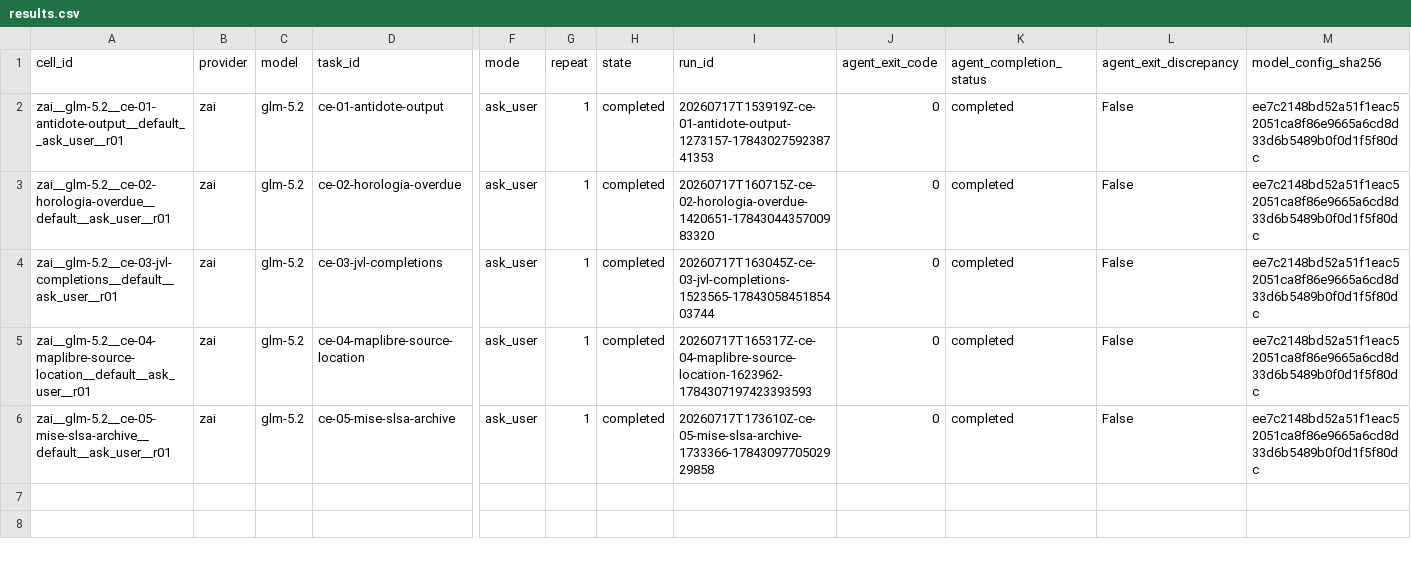
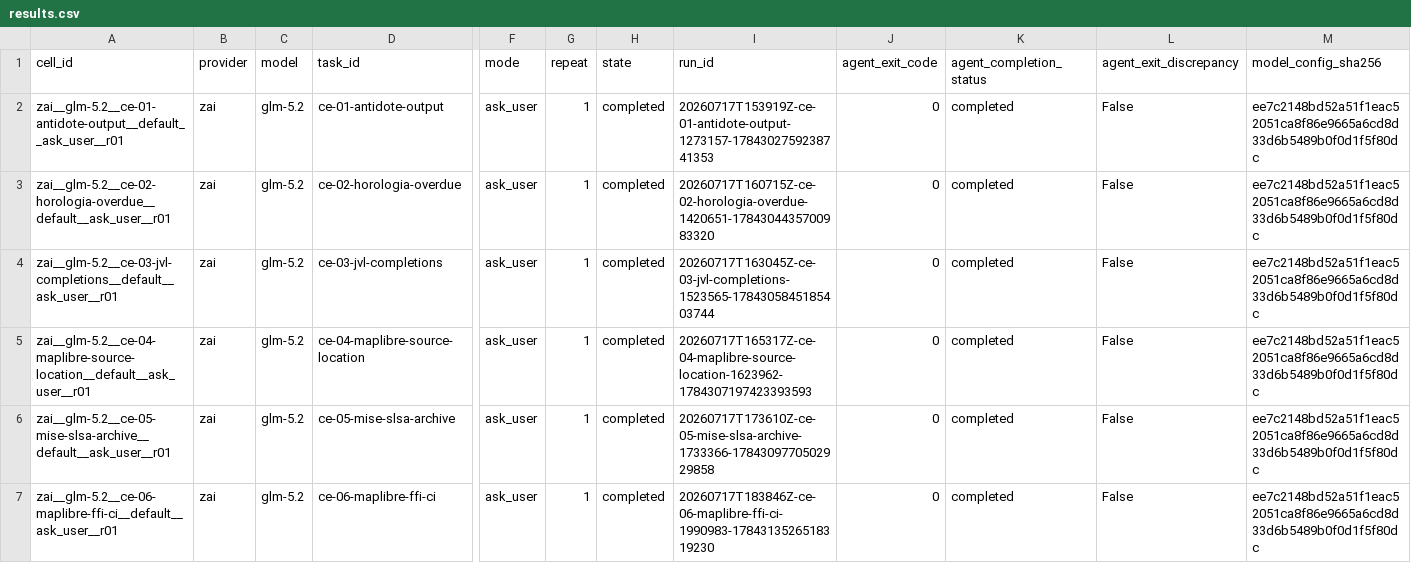
Before and after one commit to sargunv-bot/coding-agent-evals, a CSV file: reports/experiments/real-models-v1-stage-b-r4/results.csv, drawn as a sheet; only a part is shown, gaps mark what is left out; rows hold the shown columns only; the diff names each change by its address in the sheet, - before the commit and + after, or states it on an @@ line.

Commit message:
results: publish Stage-B r4 cell 6

```diff
--- a/reports/experiments/real-models-v1-stage-b-r4/results.csv
+++ b/reports/experiments/real-models-v1-stage-b-r4/results.csv
+row 7: zai__glm-5.2__ce-06-maplibre-ffi-ci__default__ask_user__r01 | zai | glm-5.2 | ce-06-maplibre-ffi-ci | ask_user | 1 | completed | 20260717T183846Z-ce-06-maplibre-ffi-ci-1990983-1784313526518319230 | 0 | completed | False | ee7c2148bd52a51f1eac52051ca8f86e9665a6cd8d33d6b5489b0f0d1f5f80dc
```
Also changed, not shown: 53 other files.
